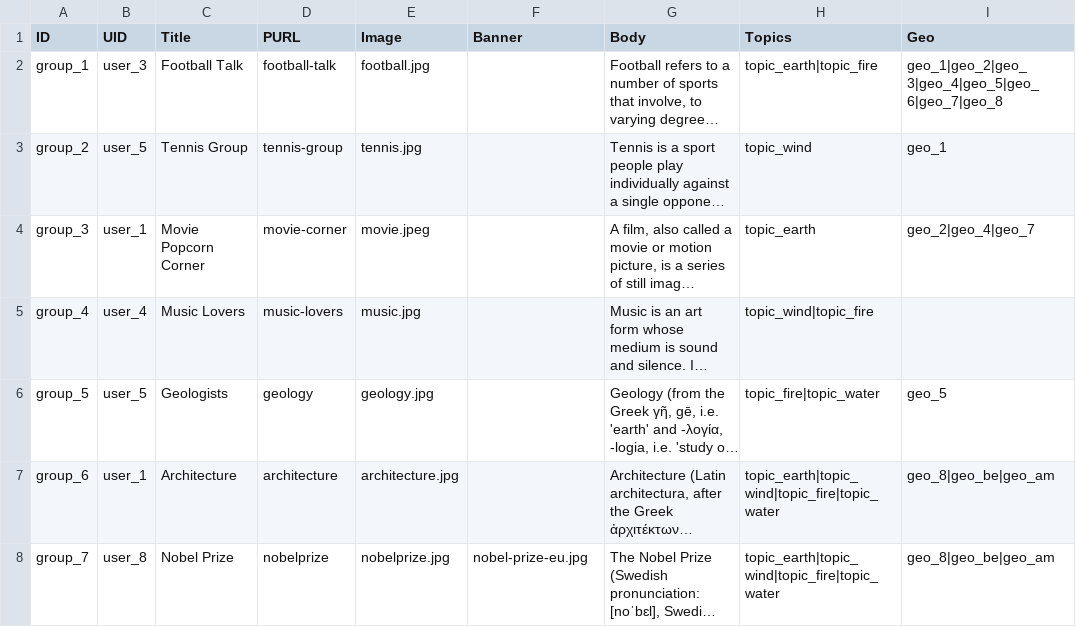
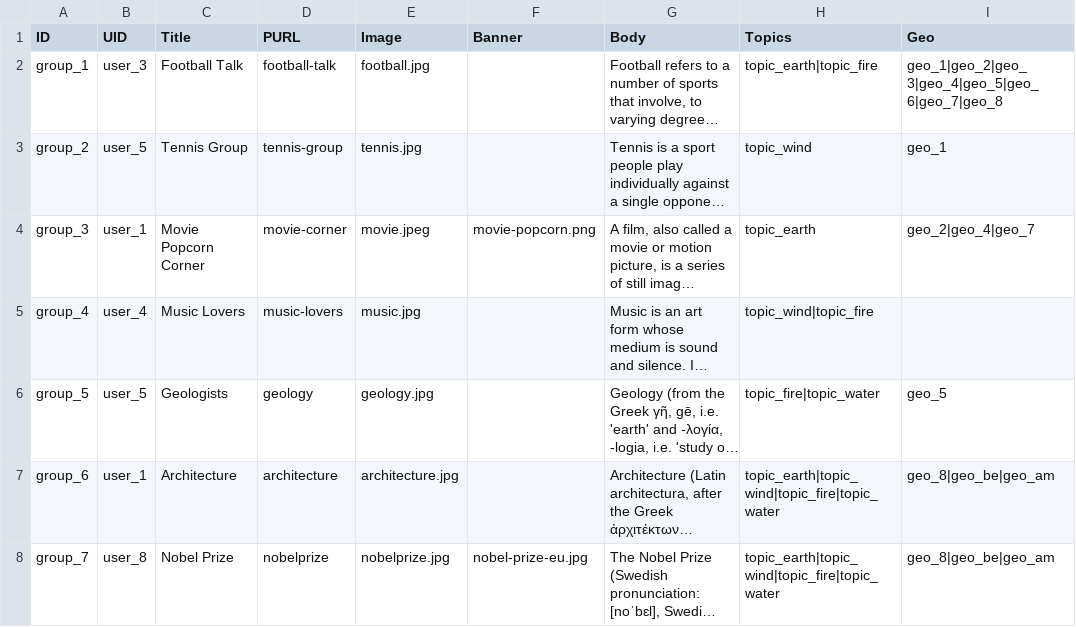
Before and after one commit to capacity4dev/capacity4more, a CSV file: capacity4more/modules/c4m/demo/c4m_demo_content/csv/node/group.csv, drawn as a sheet; only a part is shown; long unchanged cells end in …; the diff names each change by its address in the sheet, - before the commit and + after, or states it on an @@ line.

Commit message:
Test for group header title and banner on dashboard.

```diff
--- a/capacity4more/modules/c4m/demo/c4m_demo_content/csv/node/group.csv
+++ b/capacity4more/modules/c4m/demo/c4m_demo_content/csv/node/group.csv
-F4 (Banner): (empty)
+F4 (Banner): movie-popcorn.png
```
Also changed, not shown: 4 other files.
